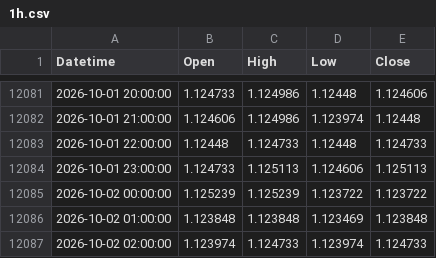
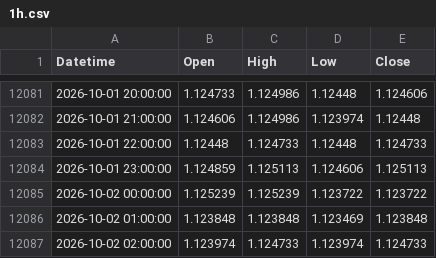
Before and after one commit to mailztoganesh-civil/forex-data, a CSV file: data/EURUSD/1h.csv, drawn as a sheet; only a part is shown, gaps mark what is left out; the diff covers the shown part only.

```diff
--- a/data/EURUSD/1h.csv
+++ b/data/EURUSD/1h.csv
@@ -12083,3 +12083,3 @@ Datetime,Open,High,Low,Close
 2026-10-01 22:00:00,1.12448,1.124733,1.12448,1.124733
-2026-10-01 23:00:00,1.124733,1.125113,1.124606,1.125113
+2026-10-01 23:00:00,1.124859,1.125113,1.124606,1.125113
 2026-10-02 00:00:00,1.125239,1.125239,1.123722,1.123722
```
Also changed, not shown: 14 edited cells elsewhere in this file, 1 other file.
